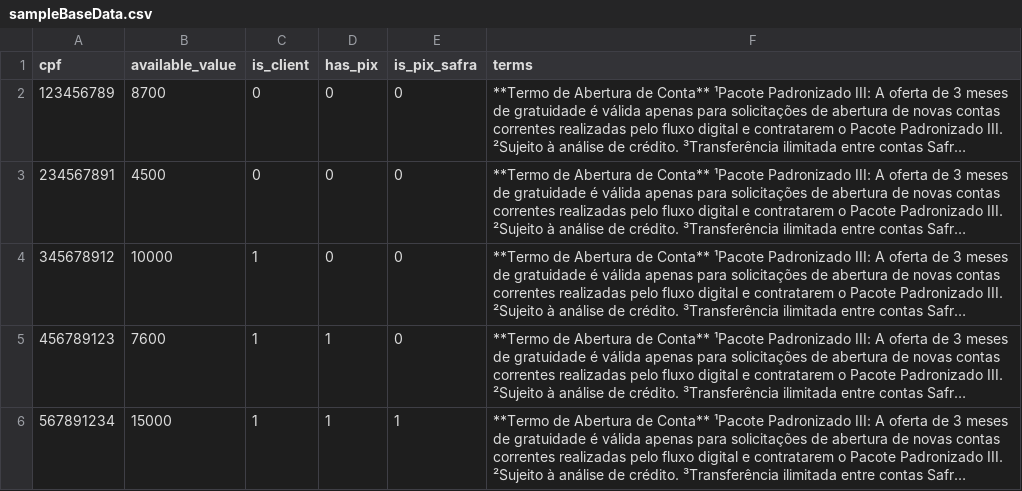
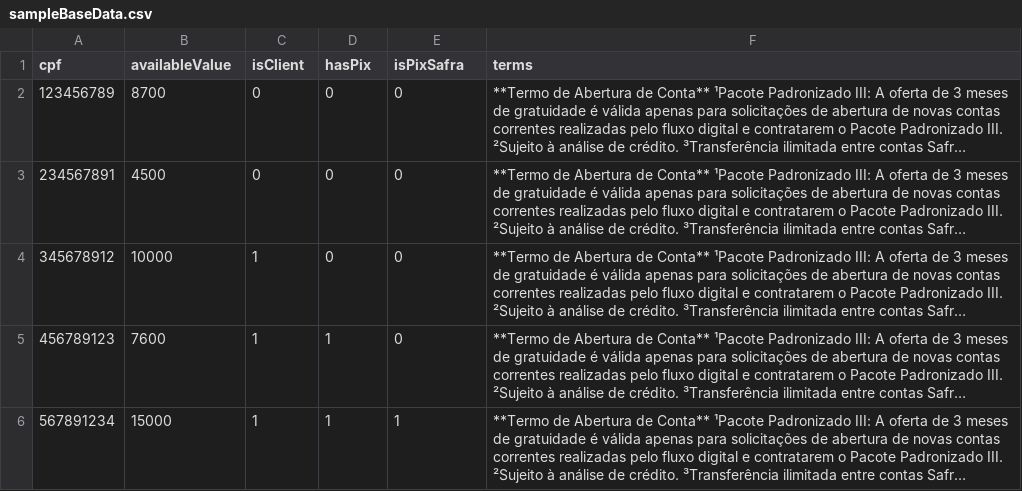
Before and after one commit to VitorMeirelesOliveira/TSV-Backend, a CSV file: sampleBaseData.csv, drawn as a sheet; long unchanged cells end in …; the diff names each change by its address in the sheet, - before the commit and + after, or states it on an @@ line.

```diff
--- a/sampleBaseData.csv
+++ b/sampleBaseData.csv
-B1: available_value
+B1: availableValue
-C1: is_client
+C1: isClient
-D1: has_pix
+D1: hasPix
-E1: is_pix_safra
+E1: isPixSafra
```
Also changed, not shown: 3 other files.
